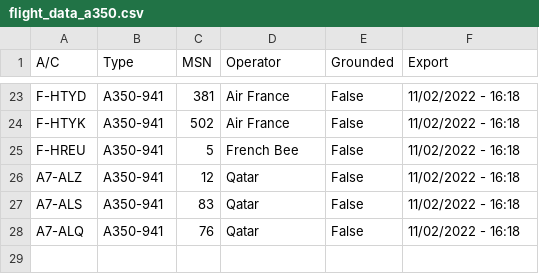
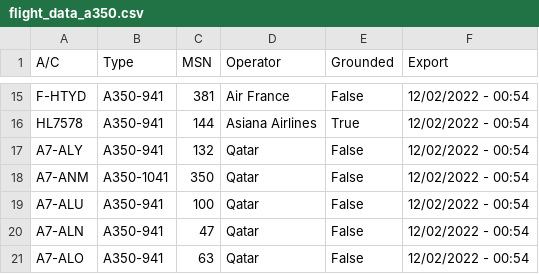
Before and after one commit to clintjb/clintjb.github.v2, a CSV file: _data/flight_data_a350.csv, drawn as a sheet; only a part is shown, gaps mark what is left out; removed rows and columns are numbered as before the commit, all else as after; the diff covers the shown part only; the diff names each change by its address in the sheet, - before the commit and + after, or states it on an @@ line.

```diff
--- a/_data/flight_data_a350.csv
+++ b/_data/flight_data_a350.csv
-F15 (Export): 11/02/2022 - 16:18
+F15 (Export): 12/02/2022 - 00:54
-row 24: F-HTYK | A350-941 | 502 | Air France | False | 11/02/2022 - 16:18
-row 25: F-HREU | A350-941 | 5 | French Bee | False | 11/02/2022 - 16:18
+row 16: HL7578 | A350-941 | 144 | Asiana Airlines | True | 12/02/2022 - 00:54
-A17 (A/C): A7-ALZ
+A17 (A/C): A7-ALY
-C17 (MSN): 12
+C17 (MSN): 132
-F17 (Export): 11/02/2022 - 16:18
+F17 (Export): 12/02/2022 - 00:54
+row 18: A7-ANM | A350-1041 | 350 | Qatar | False | 12/02/2022 - 00:54
-A19 (A/C): A7-ALS
+A19 (A/C): A7-ALU
-C19 (MSN): 83
+C19 (MSN): 100
-F19:F20 (Export): 11/02/2022 - 16:18
+F19:F20 (Export): 12/02/2022 - 00:54
-A20 (A/C): A7-ALQ
+A20 (A/C): A7-ALN
-C20 (MSN): 76
+C20 (MSN): 47
+row 21: A7-ALO | A350-941 | 63 | Qatar | False | 12/02/2022 - 00:54
```
Also changed, not shown: 5 added rows, 13 removed rows and 17 edited cells elsewhere in this file, 1 other file.
